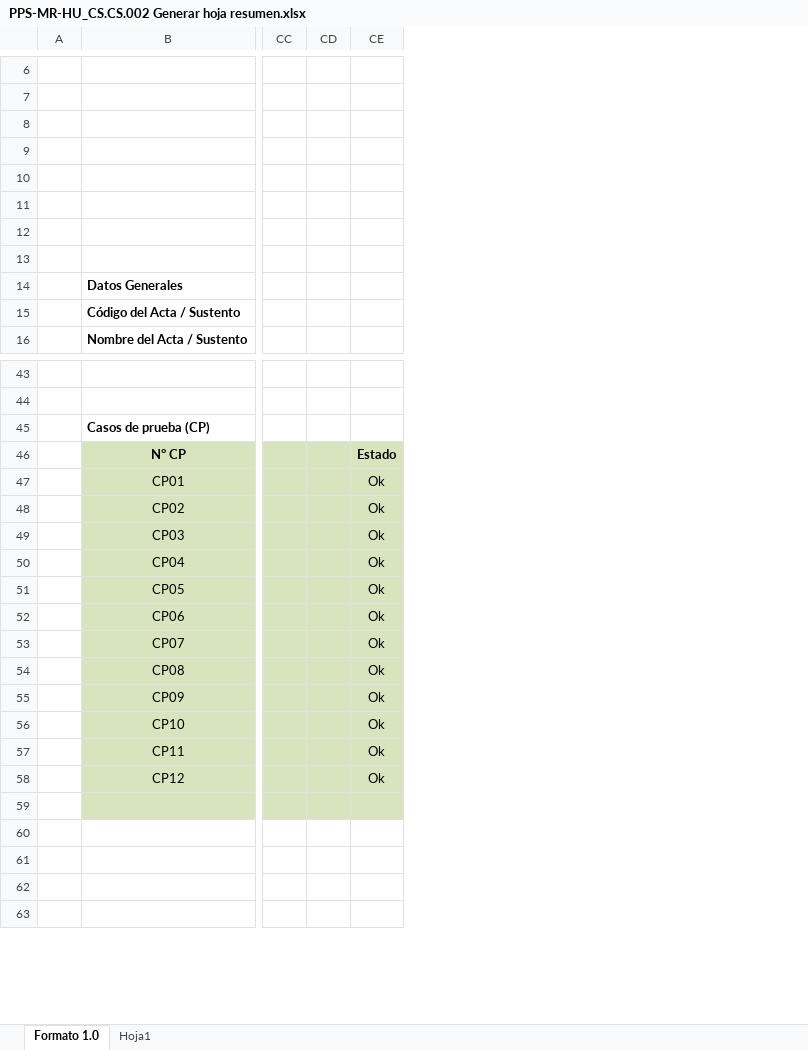
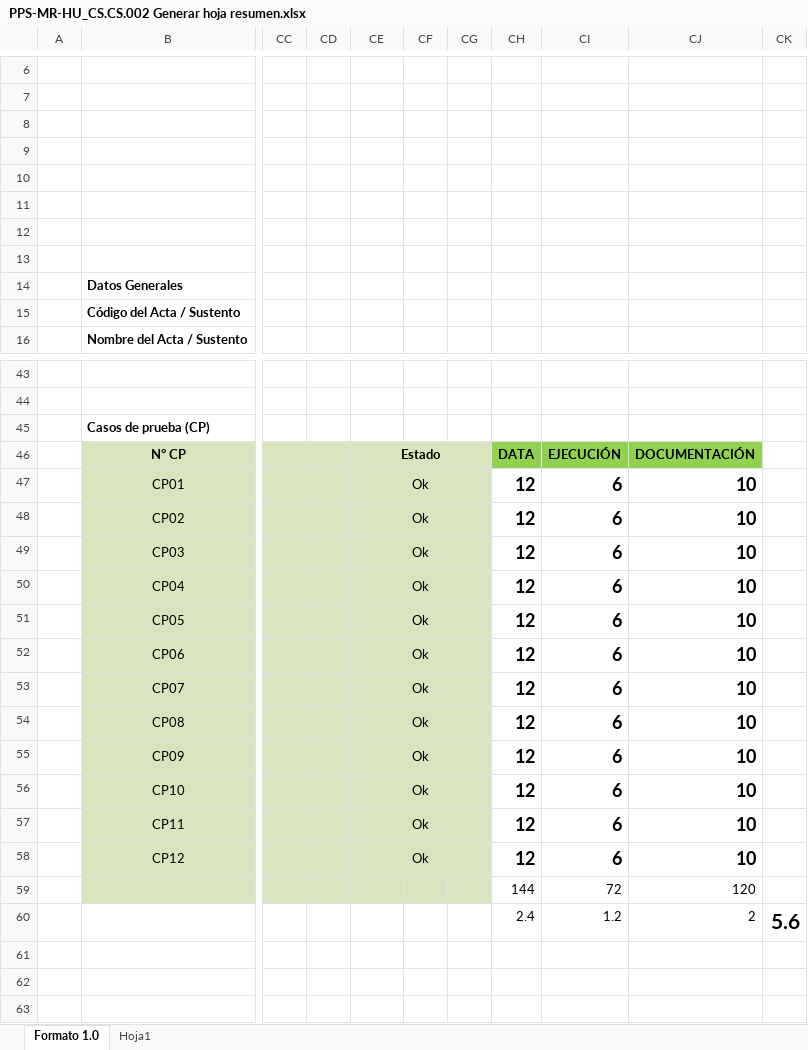
Before and after one commit to TheLastMVK/DocumentoVuce, an Excel workbook: PROYECTO MR/PPS-MR-HU_CS.CS.002 Generar hoja resumen.xlsx, sheet Formato 1.0, drawn as a sheet; only a part is shown, gaps mark what is left out; values as stored, in another font and other column widths than the file's, no borders; charts and pictures not drawn; rows hold the shown columns only; the diff names each change by its address in the sheet, - before the commit and + after, or states it on an @@ line.

```diff
--- a/PROYECTO MR/PPS-MR-HU_CS.CS.002 Generar hoja resumen.xlsx (sheet Formato 1.0)
+++ b/PROYECTO MR/PPS-MR-HU_CS.CS.002 Generar hoja resumen.xlsx (sheet Formato 1.0)
+column CF, empty
+column CG, empty
+column CH, rows 46-60: DATA | 12 | 12 | 12 | 12 | 12 | 12 | 12 | 12 | 12 | 12 | 12 | 12 | 144 | 2.4
+column CI, rows 46-60: EJECUCIÓN | 6 | 6 | 6 | 6 | 6 | 6 | 6 | 6 | 6 | 6 | 6 | 6 | 72 | 1.2
+column CJ, rows 46-60: DOCUMENTACIÓN | 10 | 10 | 10 | 10 | 10 | 10 | 10 | 10 | 10 | 10 | 10 | 10 | 120 | 2
+column CK, row 60: 5.6
+CE46:CG46 merged
+CE47:CG47 merged
+CE48:CG48 merged
+CE49:CG49 merged
+CE50:CG50 merged
+CE51:CG51 merged
+CE52:CG52 merged
+CE53:CG53 merged
+CE54:CG54 merged
+CE55:CG55 merged
+CE56:CG56 merged
+CE57:CG57 merged
+CE58:CG58 merged
-row 59: (empty)
+row 59:  |  |  |  |  |  |  | 144 | 72 | 120
-row 60: (empty)
+row 60:  |  |  |  |  |  |  | 2.4 | 1.2 | 2 | 5.6
```
Also changed, not shown: PROYECTO MR/PPS-MR-HU_CS.CS.001 Generar SUCE.xlsx, PROYECTO MR/PPS-MR-HU_GP.GP.001 Obtener Monto de Pago.xlsx, 1 other file.
